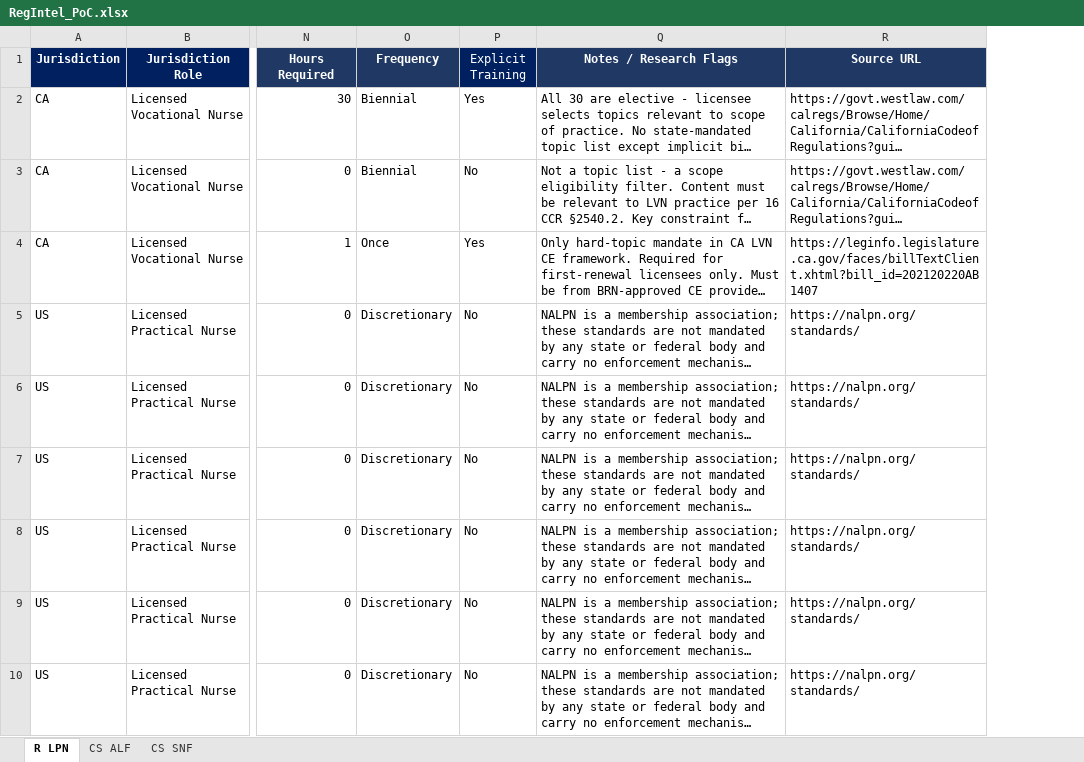
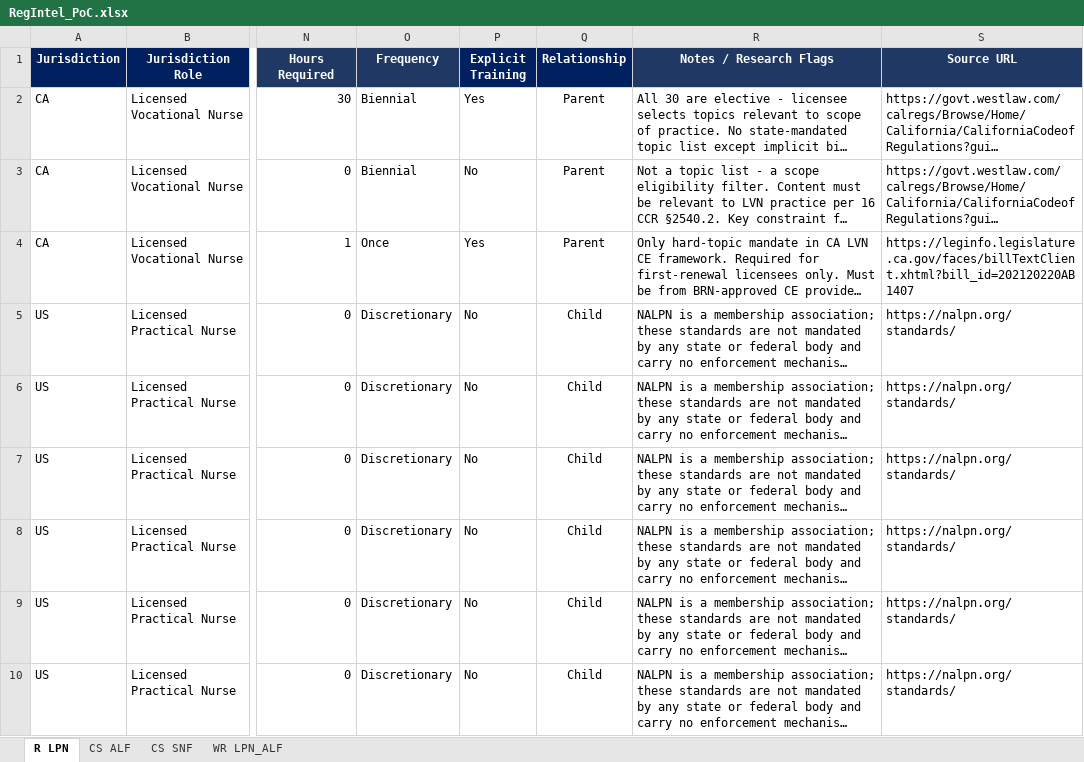
Before and after one commit to dalton-ls/regintel, an Excel workbook: RegIntel_PoC.xlsx, sheet R LPN, drawn as a sheet; only a part is shown, gaps mark what is left out; long unchanged cells end in …; values as stored, in another font and other column widths than the file's, no borders; the diff names each change by its address in the sheet, - before the commit and + after, or states it on an @@ line.

```diff
--- a/RegIntel_PoC.xlsx (sheet R LPN)
+++ b/RegIntel_PoC.xlsx (sheet R LPN)
+sheet tab: WR LPN_ALF
+column Q (Relationship), rows 2-10: Parent | Parent | Parent | Child | Child | Child | Child | Child | Child
-P1 bold: off
+P1 bold: on
```
Also changed, not shown: sheet CS ALF, sheet CS SNF.
